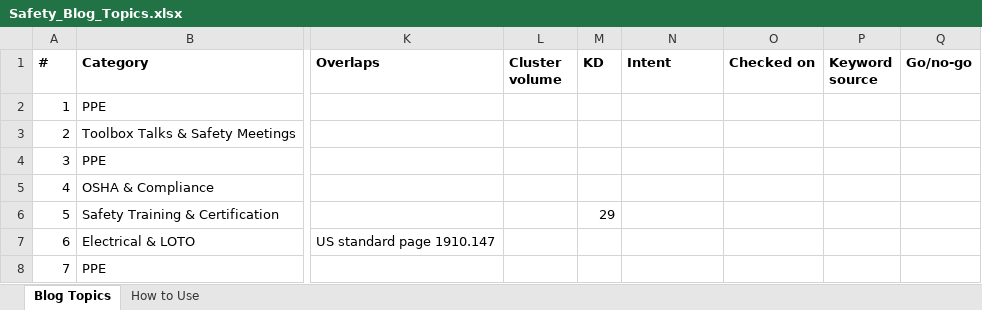
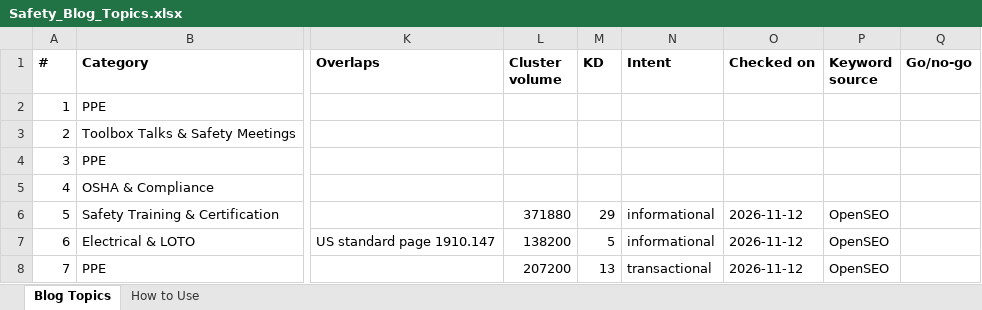
Before and after one commit to pauljomy/safetyindex, an Excel workbook: docs/Safety_Blog_Topics.xlsx, sheet Blog Topics, drawn as a sheet; only a part is shown, gaps mark what is left out; values as stored, in another font and other column widths than the file's, no borders; the diff covers the shown part only; the diff names each change by its address in the sheet, - before the commit and + after, or states it on an @@ line.

```diff
--- a/docs/Safety_Blog_Topics.xlsx (sheet Blog Topics)
+++ b/docs/Safety_Blog_Topics.xlsx (sheet Blog Topics)
-L6 (Cluster volume): (empty)
+L6 (Cluster volume): 371880
-N6:N7 (Intent): (empty)
+N6:N7 (Intent): informational
-O6:O8 (Checked on): (empty)
+O6:O8 (Checked on): 2026-11-12
-P6:P8 (Keyword source): (empty)
+P6:P8 (Keyword source): OpenSEO
-L7 (Cluster volume): (empty)
+L7 (Cluster volume): 138200
-M7 (KD): (empty)
+M7 (KD): 5
-L8 (Cluster volume): (empty)
+L8 (Cluster volume): 207200
-M8 (KD): (empty)
+M8 (KD): 13
-N8 (Intent): (empty)
+N8 (Intent): transactional
```
Also changed, not shown: 619 edited cells elsewhere in this sheet, 22 other files.
